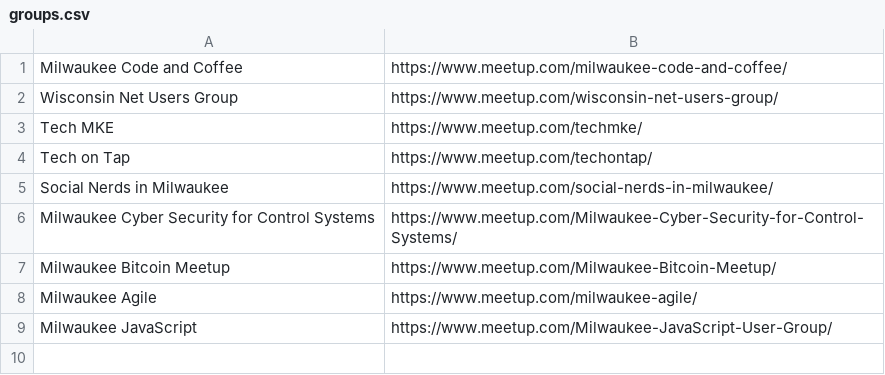
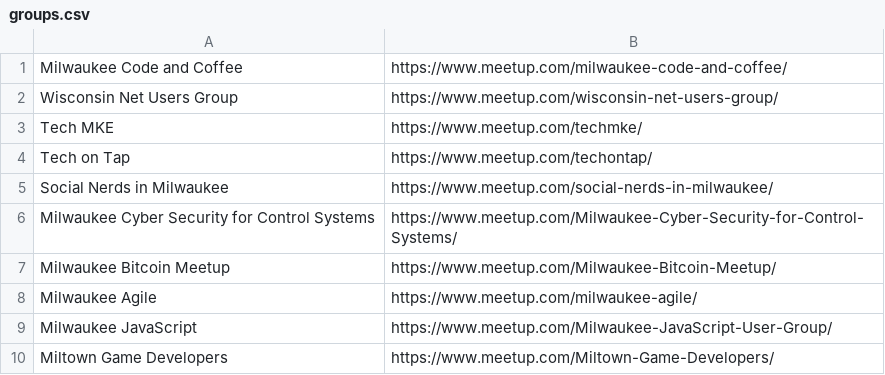
Before and after one commit to Mitobyte/greetup, a CSV file: data-generator/meetup/groups.csv, drawn as a sheet; the diff names each change by its address in the sheet, - before the commit and + after, or states it on an @@ line.

Commit message:
Add another group.

```diff
--- a/data-generator/meetup/groups.csv
+++ b/data-generator/meetup/groups.csv
+row 10: Miltown Game Developers | https://www.meetup.com/Miltown-Game-Developers/
```
